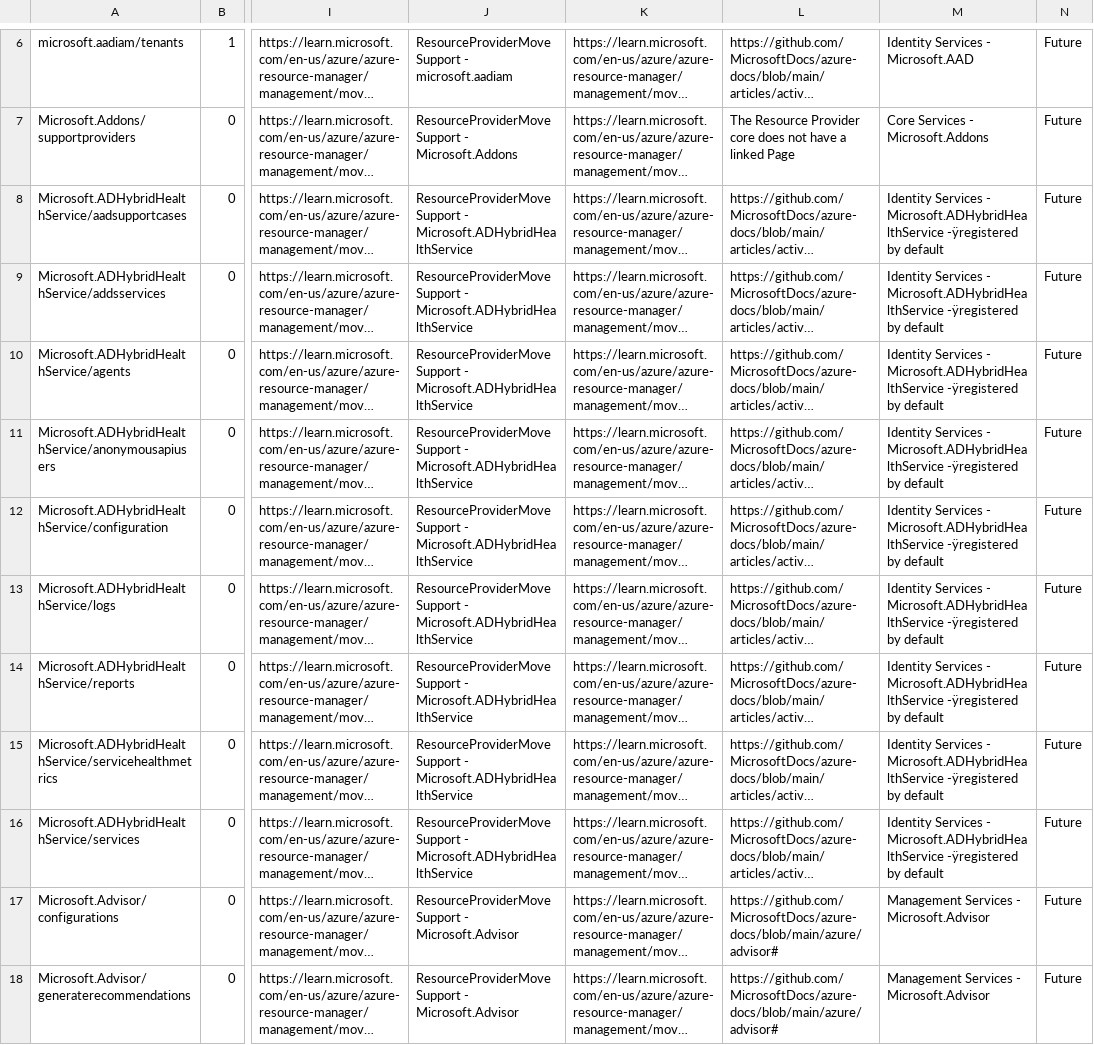
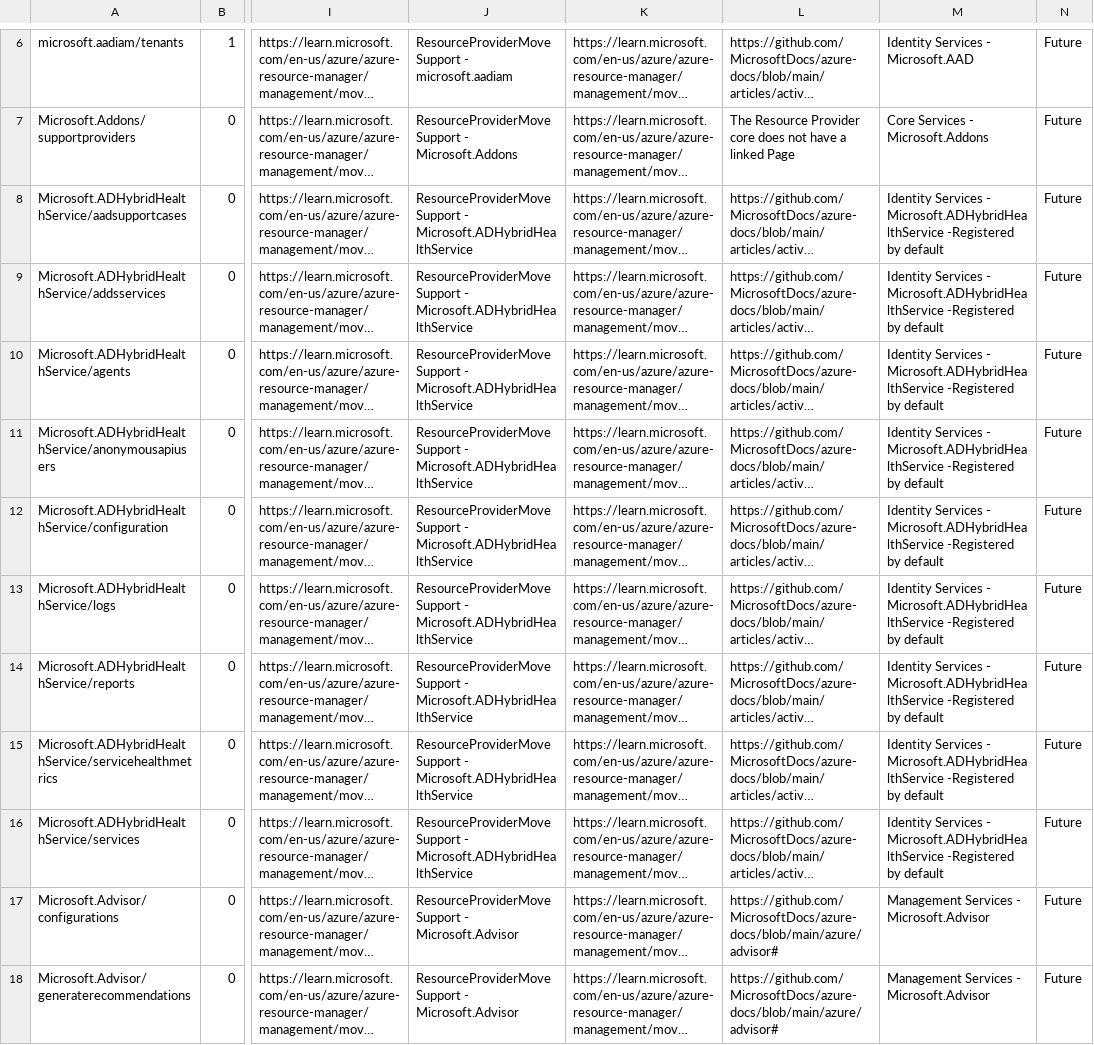
Before and after one commit to techwisejf/resource-capabilities-SCJF, a CSV file: CMST-FullMoveSupportMaster-Region.csv, drawn as a sheet; only a part is shown, gaps mark what is left out; long unchanged cells end in …; the diff names each change by its address in the sheet, - before the commit and + after, or states it on an @@ line.

Commit message:
Update CMST-FullMoveSupportMaster-Region.csv
remove  - Microsoft.ADHybridHealthService-ÿregistered by default and replace -Registered by default

```diff
--- a/CMST-FullMoveSupportMaster-Region.csv
+++ b/CMST-FullMoveSupportMaster-Region.csv
-M8:M16: …- Microsoft.ADHybridHealthService -ÿregistered by default
+M8:M16: …- Microsoft.ADHybridHealthService -Registered by default
```
